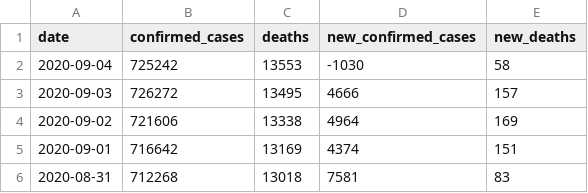
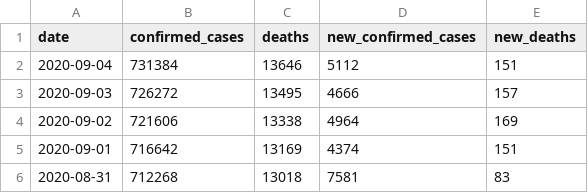
Before and after one commit to datadesk/california-coronavirus-data, a CSV file: latimes-state-totals.csv, drawn as a sheet; only a part is shown.

```diff
--- a/latimes-state-totals.csv
+++ b/latimes-state-totals.csv
@@ -1,3 +1,3 @@
 date,confirmed_cases,deaths,new_confirmed_cases,new_deaths
-2020-09-04,725242,13553,-1030,58
+2020-09-04,731384,13646,5112,151
 2020-09-03,726272,13495,4666,157
```
Also changed, not shown: cdcr-state-totals.csv, cdph-reopening-tiers.csv, 3 other files.
